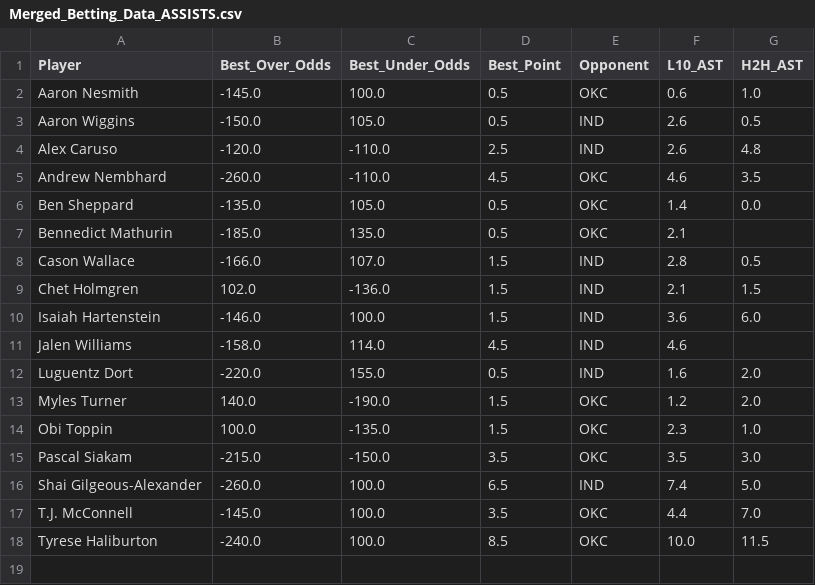
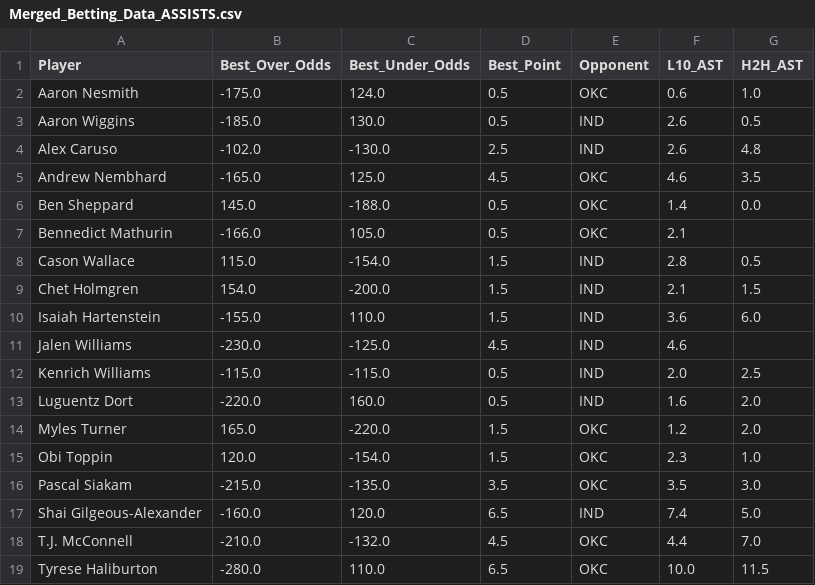
Before and after one commit to SebbyJM/nba-betting-pairs, a CSV file: Merged_Betting_Data_ASSISTS.csv, drawn as a sheet.

```diff
--- a/Merged_Betting_Data_ASSISTS.csv
+++ b/Merged_Betting_Data_ASSISTS.csv
@@ -1,18 +1,19 @@
 Player,Best_Over_Odds,Best_Under_Odds,Best_Point,Opponent,L10_AST,H2H_AST
-Aaron Nesmith,-145.0,100.0,0.5,OKC,0.6,1.0
-Aaron Wiggins,-150.0,105.0,0.5,IND,2.6,0.5
-Alex Caruso,-120.0,-110.0,2.5,IND,2.6,4.8
-Andrew Nembhard,-260.0,-110.0,4.5,OKC,4.6,3.5
-Ben Sheppard,-135.0,105.0,0.5,OKC,1.4,0.0
-Bennedict Mathurin,-185.0,135.0,0.5,OKC,2.1,
-Cason Wallace,-166.0,107.0,1.5,IND,2.8,0.5
-Chet Holmgren,102.0,-136.0,1.5,IND,2.1,1.5
-Isaiah Hartenstein,-146.0,100.0,1.5,IND,3.6,6.0
-Jalen Williams,-158.0,114.0,4.5,IND,4.6,
-Luguentz Dort,-220.0,155.0,0.5,IND,1.6,2.0
-Myles Turner,140.0,-190.0,1.5,OKC,1.2,2.0
-Obi Toppin,100.0,-135.0,1.5,OKC,2.3,1.0
-Pascal Siakam,-215.0,-150.0,3.5,OKC,3.5,3.0
-Shai Gilgeous-Alexander,-260.0,100.0,6.5,IND,7.4,5.0
-T.J. McConnell,-145.0,100.0,3.5,OKC,4.4,7.0
-Tyrese Haliburton,-240.0,100.0,8.5,OKC,10.0,11.5
+Aaron Nesmith,-175.0,124.0,0.5,OKC,0.6,1.0
+Aaron Wiggins,-185.0,130.0,0.5,IND,2.6,0.5
+Alex Caruso,-102.0,-130.0,2.5,IND,2.6,4.8
+Andrew Nembhard,-165.0,125.0,4.5,OKC,4.6,3.5
+Ben Sheppard,145.0,-188.0,0.5,OKC,1.4,0.0
+Bennedict Mathurin,-166.0,105.0,0.5,OKC,2.1,
+Cason Wallace,115.0,-154.0,1.5,IND,2.8,0.5
+Chet Holmgren,154.0,-200.0,1.5,IND,2.1,1.5
+Isaiah Hartenstein,-155.0,110.0,1.5,IND,3.6,6.0
+Jalen Williams,-230.0,-125.0,4.5,IND,4.6,
+Kenrich Williams,-115.0,-115.0,0.5,IND,2.0,2.5
+Luguentz Dort,-220.0,160.0,0.5,IND,1.6,2.0
+Myles Turner,165.0,-220.0,1.5,OKC,1.2,2.0
+Obi Toppin,120.0,-154.0,1.5,OKC,2.3,1.0
+Pascal Siakam,-215.0,-135.0,3.5,OKC,3.5,3.0
+Shai Gilgeous-Alexander,-160.0,120.0,6.5,IND,7.4,5.0
+T.J. McConnell,-210.0,-132.0,4.5,OKC,4.4,7.0
+Tyrese Haliburton,-280.0,110.0,6.5,OKC,10.0,11.5
```
Also changed, not shown: Cleaned_Best_Odds_ASSISTS.csv, Final_Projections_POINTS.csv, 17 other files.
